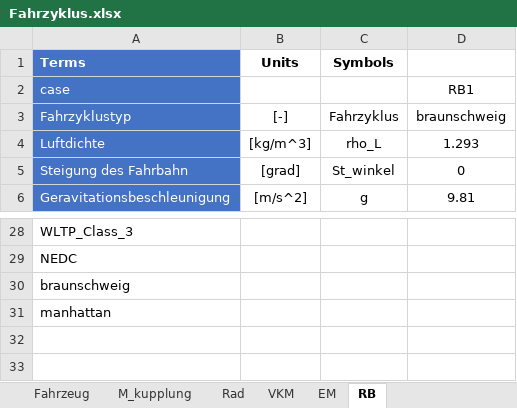
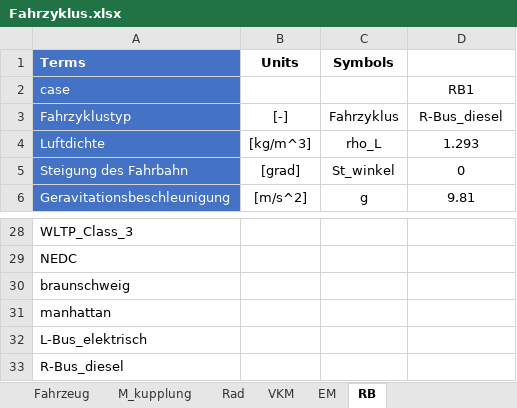
Before and after one commit to wkcshy123/ARP_2020, an Excel workbook: Fahrzyklus.xlsx, sheet RB, drawn as a sheet; only a part is shown, gaps mark what is left out; values as stored, in another font and other column widths than the file's, no borders; the diff names each change by its address in the sheet, - before the commit and + after, or states it on an @@ line.

```diff
--- a/Fahrzyklus.xlsx (sheet RB)
+++ b/Fahrzyklus.xlsx (sheet RB)
-D3: braunschweig
+D3: R-Bus_diesel
+row 32: L-Bus_elektrisch
+row 33: R-Bus_diesel
```
Also changed, not shown: 7 other files.
